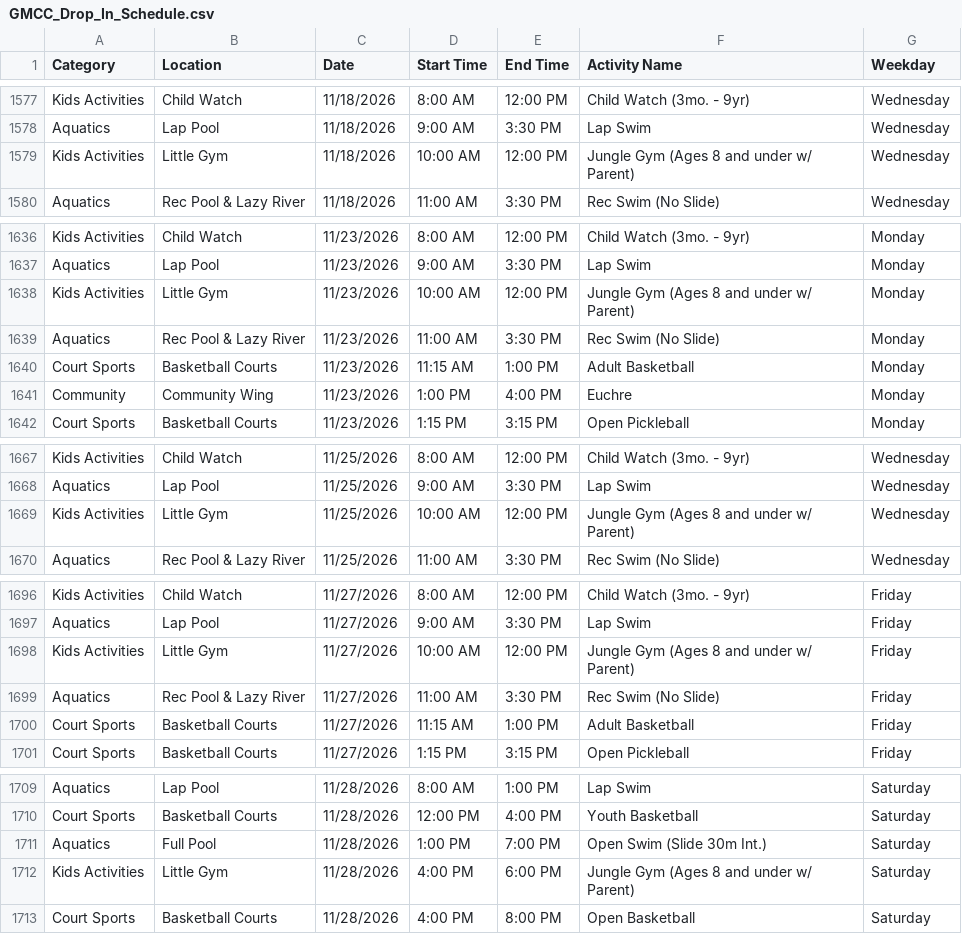
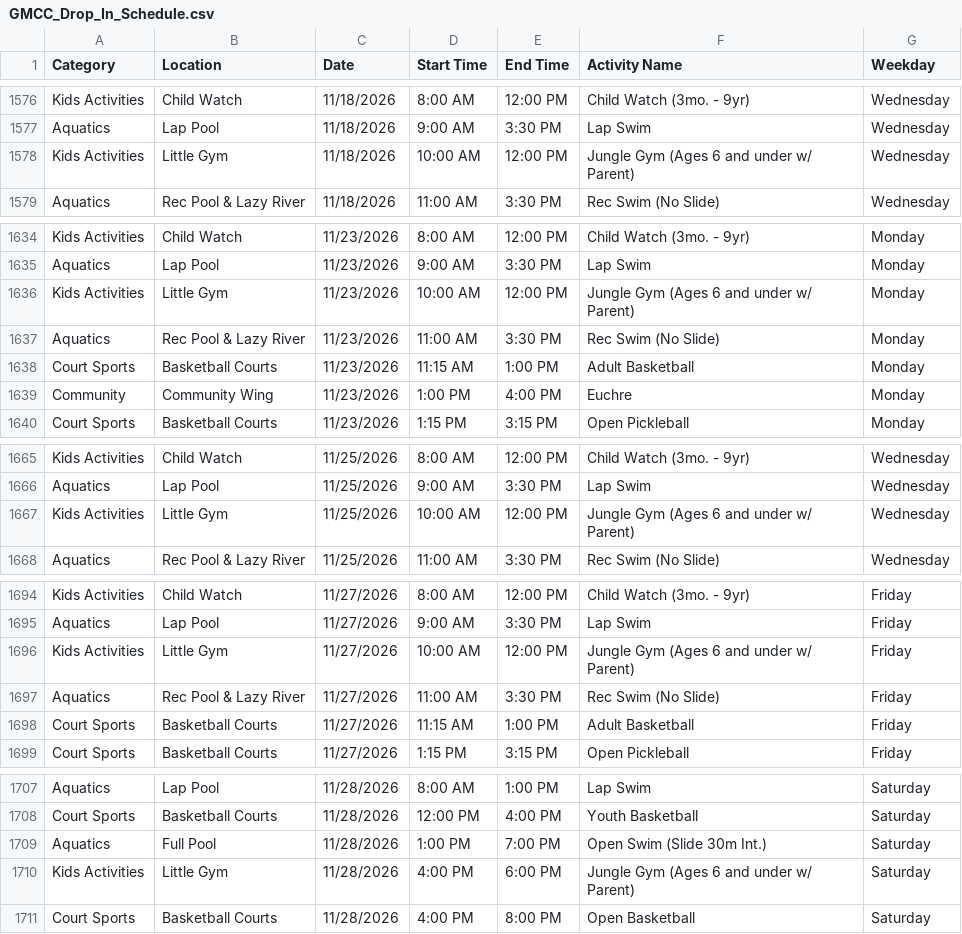
Before and after one commit to dauphineezc/GMCC-drop-in-schedule, a CSV file: GMCC_Drop_In_Schedule.csv, drawn as a sheet; only a part is shown, gaps mark what is left out; the diff covers the shown part only.

```diff
--- a/GMCC_Drop_In_Schedule.csv
+++ b/GMCC_Drop_In_Schedule.csv
@@ -1578,3 +1577,3 @@ Kids Activities,Child Watch,11/18/2026,8:00 AM,12:00 PM,Child Watch (3mo. - 9yr)
 Aquatics,Lap Pool,11/18/2026,9:00 AM,3:30 PM,Lap Swim,Wednesday
-Kids Activities,Little Gym,11/18/2026,10:00 AM,12:00 PM,Jungle Gym (Ages 8 and under w/ Parent),Wednesday
+Kids Activities,Little Gym,11/18/2026,10:00 AM,12:00 PM,Jungle Gym (Ages 6 and under w/ Parent),Wednesday
 Aquatics,Rec Pool & Lazy River,11/18/2026,11:00 AM,3:30 PM,Rec Swim (No Slide),Wednesday
@@ -1637,3 +1635,3 @@ Kids Activities,Child Watch,11/23/2026,8:00 AM,12:00 PM,Child Watch (3mo. - 9yr)
 Aquatics,Lap Pool,11/23/2026,9:00 AM,3:30 PM,Lap Swim,Monday
-Kids Activities,Little Gym,11/23/2026,10:00 AM,12:00 PM,Jungle Gym (Ages 8 and under w/ Parent),Monday
+Kids Activities,Little Gym,11/23/2026,10:00 AM,12:00 PM,Jungle Gym (Ages 6 and under w/ Parent),Monday
 Aquatics,Rec Pool & Lazy River,11/23/2026,11:00 AM,3:30 PM,Rec Swim (No Slide),Monday
@@ -1668,3 +1666,3 @@ Kids Activities,Child Watch,11/25/2026,8:00 AM,12:00 PM,Child Watch (3mo. - 9yr)
 Aquatics,Lap Pool,11/25/2026,9:00 AM,3:30 PM,Lap Swim,Wednesday
-Kids Activities,Little Gym,11/25/2026,10:00 AM,12:00 PM,Jungle Gym (Ages 8 and under w/ Parent),Wednesday
+Kids Activities,Little Gym,11/25/2026,10:00 AM,12:00 PM,Jungle Gym (Ages 6 and under w/ Parent),Wednesday
 Aquatics,Rec Pool & Lazy River,11/25/2026,11:00 AM,3:30 PM,Rec Swim (No Slide),Wednesday
@@ -1697,3 +1695,3 @@ Kids Activities,Child Watch,11/27/2026,8:00 AM,12:00 PM,Child Watch (3mo. - 9yr)
 Aquatics,Lap Pool,11/27/2026,9:00 AM,3:30 PM,Lap Swim,Friday
-Kids Activities,Little Gym,11/27/2026,10:00 AM,12:00 PM,Jungle Gym (Ages 8 and under w/ Parent),Friday
+Kids Activities,Little Gym,11/27/2026,10:00 AM,12:00 PM,Jungle Gym (Ages 6 and under w/ Parent),Friday
 Aquatics,Rec Pool & Lazy River,11/27/2026,11:00 AM,3:30 PM,Rec Swim (No Slide),Friday
@@ -1711,3 +1709,3 @@ Court Sports,Basketball Courts,11/28/2026,12:00 PM,4:00 PM,Youth Basketball,Satu
 Aquatics,Full Pool,11/28/2026,1:00 PM,7:00 PM,Open Swim (Slide 30m Int.),Saturday
-Kids Activities,Little Gym,11/28/2026,4:00 PM,6:00 PM,Jungle Gym (Ages 8 and under w/ Parent),Saturday
+Kids Activities,Little Gym,11/28/2026,4:00 PM,6:00 PM,Jungle Gym (Ages 6 and under w/ Parent),Saturday
 Court Sports,Basketball Courts,11/28/2026,4:00 PM,8:00 PM,Open Basketball,Saturday
```
Also changed, not shown: 5 added rows, 7 removed rows and 22 edited cells elsewhere in this file.
